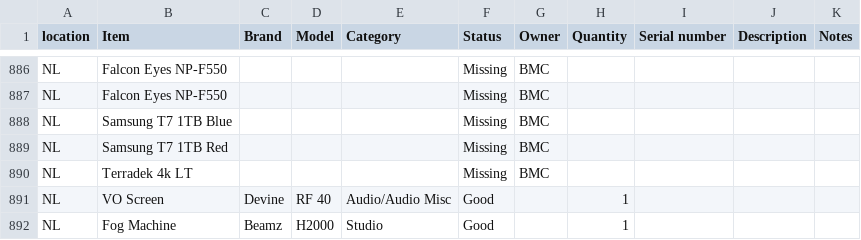
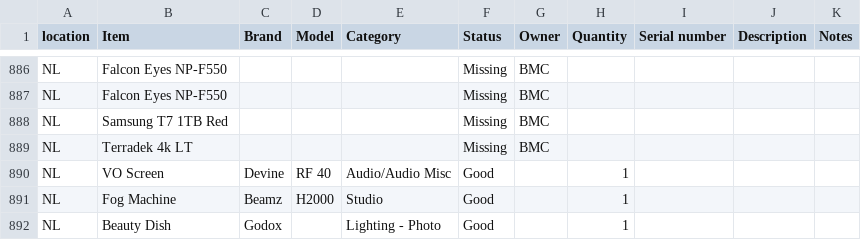
Before and after one commit to liquid-coop/Equipment_Inventory, a CSV file: database.csv, drawn as a sheet; only a part is shown, gaps mark what is left out; the shorter side is filled out with more unchanged rows.

Commit message:
Update inventory via web app

```diff
--- a/database.csv
+++ b/database.csv
@@ -887,3 +887,2 @@ NL,Falcon Eyes NP-F550,,,,Missing,BMC,,,,
 NL,Falcon Eyes NP-F550,,,,Missing,BMC,,,,
-NL,Samsung T7 1TB Blue,,,,Missing,BMC,,,,
 NL,Samsung T7 1TB Red,,,,Missing,BMC,,,,
```
